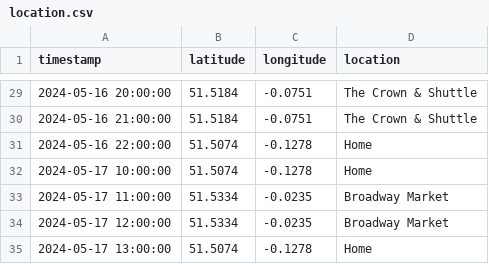
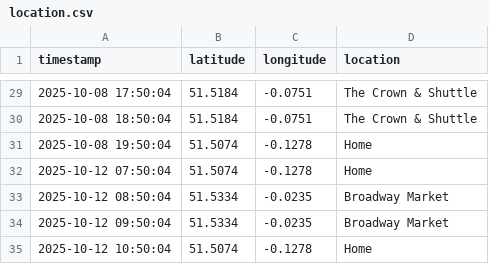
Before and after one commit to jayanthreddy687/EVERYTHING, a CSV file: data/location.csv, drawn as a sheet; only a part is shown, gaps mark what is left out; the diff covers the shown part only.

```diff
--- a/data/location.csv
+++ b/data/location.csv
@@ -29,7 +29,7 @@ timestamp,latitude,longitude,location
-2024-05-16 20:00:00,51.5184,-0.0751,The Crown & Shuttle
-2024-05-16 21:00:00,51.5184,-0.0751,The Crown & Shuttle
-2024-05-16 22:00:00,51.5074,-0.1278,Home
-2024-05-17 10:00:00,51.5074,-0.1278,Home
-2024-05-17 11:00:00,51.5334,-0.0235,Broadway Market
-2024-05-17 12:00:00,51.5334,-0.0235,Broadway Market
-2024-05-17 13:00:00,51.5074,-0.1278,Home
+2025-10-08 17:50:04,51.5184,-0.0751,The Crown & Shuttle
+2025-10-08 18:50:04,51.5184,-0.0751,The Crown & Shuttle
+2025-10-08 19:50:04,51.5074,-0.1278,Home
+2025-10-12 07:50:04,51.5074,-0.1278,Home
+2025-10-12 08:50:04,51.5334,-0.0235,Broadway Market
+2025-10-12 09:50:04,51.5334,-0.0235,Broadway Market
+2025-10-12 10:50:04,51.5074,-0.1278,Home
```
Also changed, not shown: 28 edited cells elsewhere in this file, data/calendar.csv, 3 other files.
